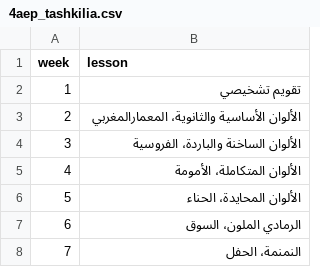
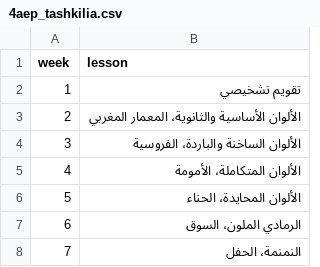
Before and after one commit to tx99h4/teachertaskjournal, a CSV file: journal/3aep/4aep_tashkilia.csv, drawn as a sheet; only a part is shown.

```diff
--- a/journal/3aep/4aep_tashkilia.csv
+++ b/journal/3aep/4aep_tashkilia.csv
@@ -2,3 +2,3 @@
 1,"تقويم تشخيصي"
-2,"الألوان الأساسية والثانوية، المعمارالمغربي"
+2,"الألوان الأساسية والثانوية، المعمار المغربي"
 3,"الألوان الساخنة والباردة، الفروسية"
```
Also changed, not shown: 4 other files.
